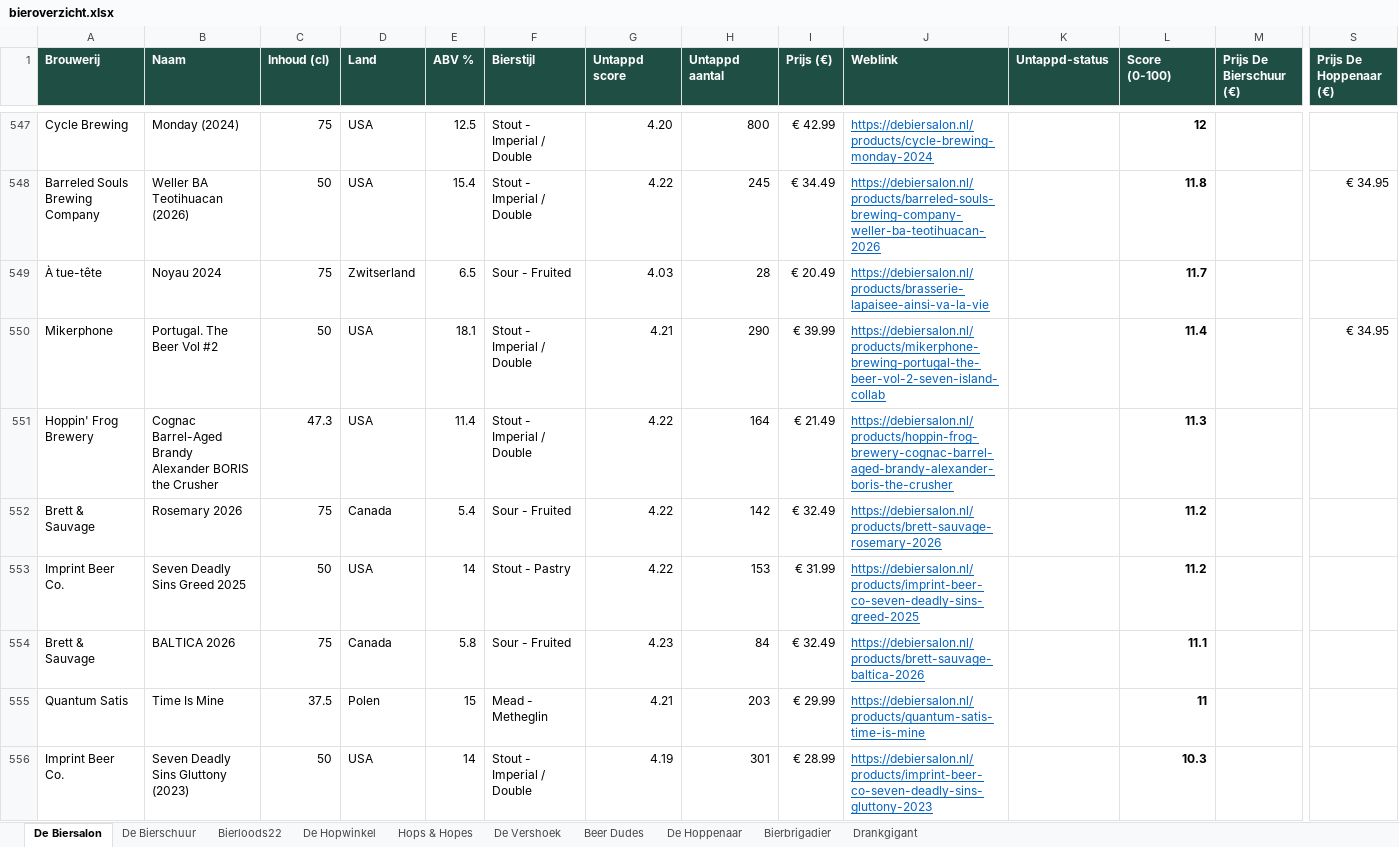
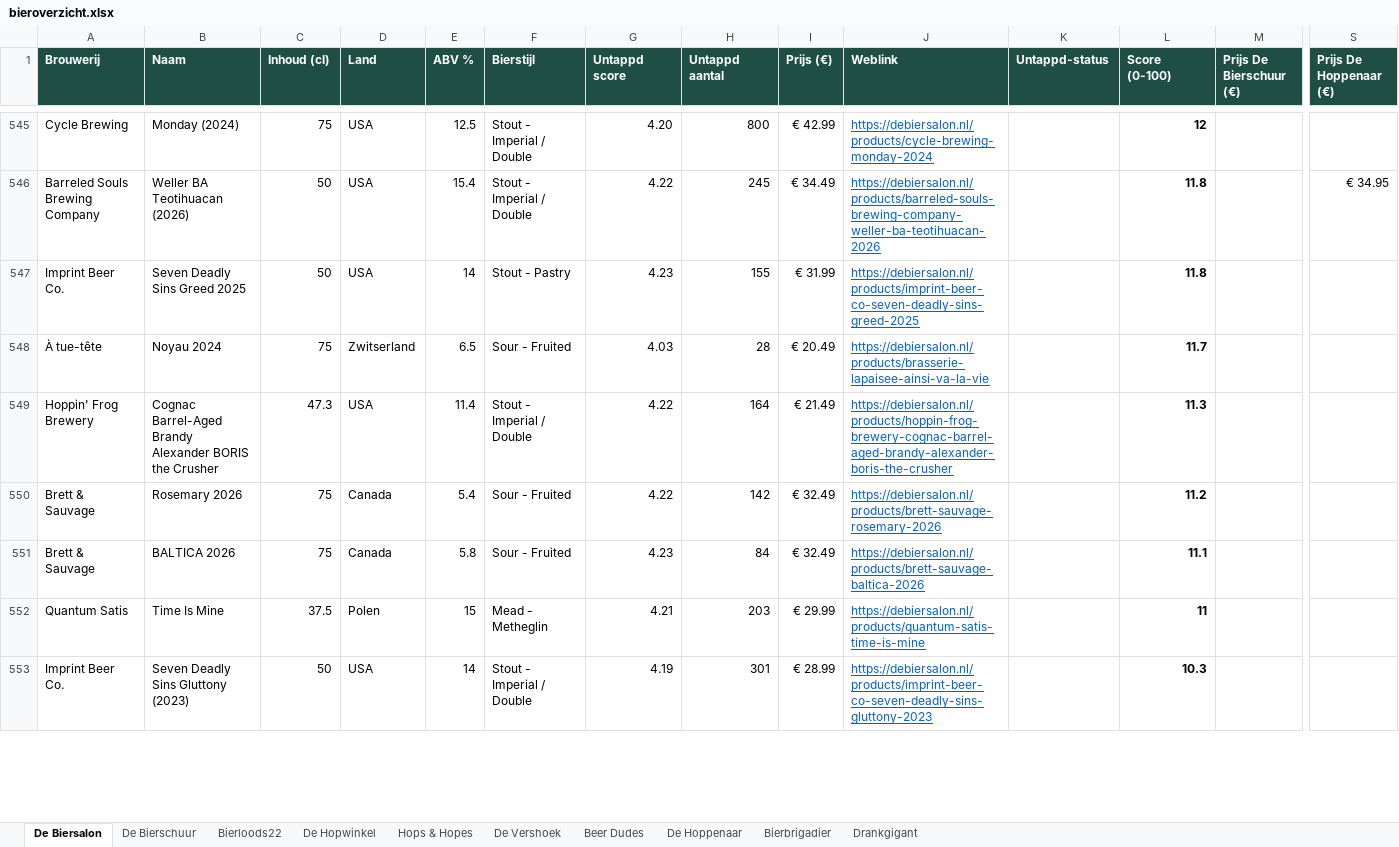
Before and after one commit to RdG-Bier/DeBierScraper, an Excel workbook: docs/bieroverzicht.xlsx, sheet De Biersalon, drawn as a sheet; only a part is shown, gaps mark what is left out; values as stored, in another font and other column widths than the file's, no borders; conditional formats not drawn; removed rows and columns are numbered as before the commit, all else as after; rows hold the shown columns only; the diff covers the shown part only; the diff names each change by its address in the sheet, - before the commit and + after, or states it on an @@ line.

```diff
--- a/docs/bieroverzicht.xlsx (sheet De Biersalon)
+++ b/docs/bieroverzicht.xlsx (sheet De Biersalon)
+row 547: Imprint Beer Co. | Seven Deadly Sins Greed 2025 | 50 | USA | 14 | Stout - Pastry | 4.23 | 155 | € 31.99 | https://debiersalon.nl/products/imprint-beer-co-seven-deadly-sins-greed-2025 |  | 11.8
-row 550: Mikerphone | Portugal. The Beer Vol #2 | 50 | USA | 18.1 | Stout - Imperial / Double | 4.21 | 290 | € 39.99 | https://debiersalon.nl/products/mikerphone-brewing-portugal-the-beer-vol-2-seven-island-collab |  | 11.4 |  | € 34.95
-row 553: Imprint Beer Co. | Seven Deadly Sins Greed 2025 | 50 | USA | 14 | Stout - Pastry | 4.22 | 153 | € 31.99 | https://debiersalon.nl/products/imprint-beer-co-seven-deadly-sins-greed-2025 |  | 11.2
```
Also changed, not shown: 10 added rows, 13 removed rows and 25 edited cells elsewhere in this sheet, sheet De Vershoek, sheet Hops & Hopes, sheet De Hoppenaar, sheet Bierloods22, sheet De Hopwinkel, sheet De Bierschuur, 1 more sheet, 34 other files.
